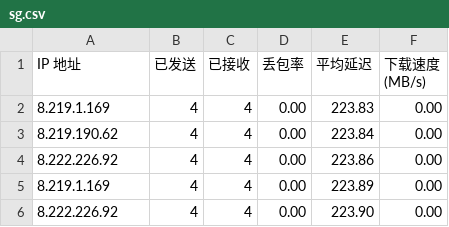
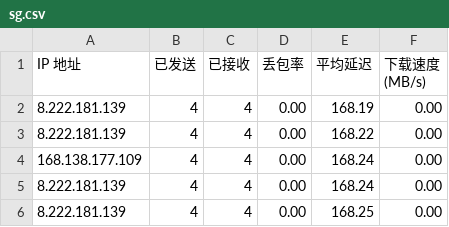
Before and after one commit to qfsy/CFCDN-Auto, a CSV file: CloudflareST/sg.csv, drawn as a sheet.

```diff
--- a/CloudflareST/sg.csv
+++ b/CloudflareST/sg.csv
@@ -1,6 +1,6 @@
 IP 地址,已发送,已接收,丢包率,平均延迟,下载速度 (MB/s)
-8.219.1.169,4,4,0.00,223.83,0.00
-8.219.190.62,4,4,0.00,223.84,0.00
-8.222.226.92,4,4,0.00,223.86,0.00
-8.219.1.169,4,4,0.00,223.89,0.00
-8.222.226.92,4,4,0.00,223.90,0.00
+8.222.181.139,4,4,0.00,168.19,0.00
+8.222.181.139,4,4,0.00,168.22,0.00
+168.138.177.109,4,4,0.00,168.24,0.00
+8.222.181.139,4,4,0.00,168.24,0.00
+8.222.181.139,4,4,0.00,168.25,0.00
```
Also changed, not shown: 1 other file.
